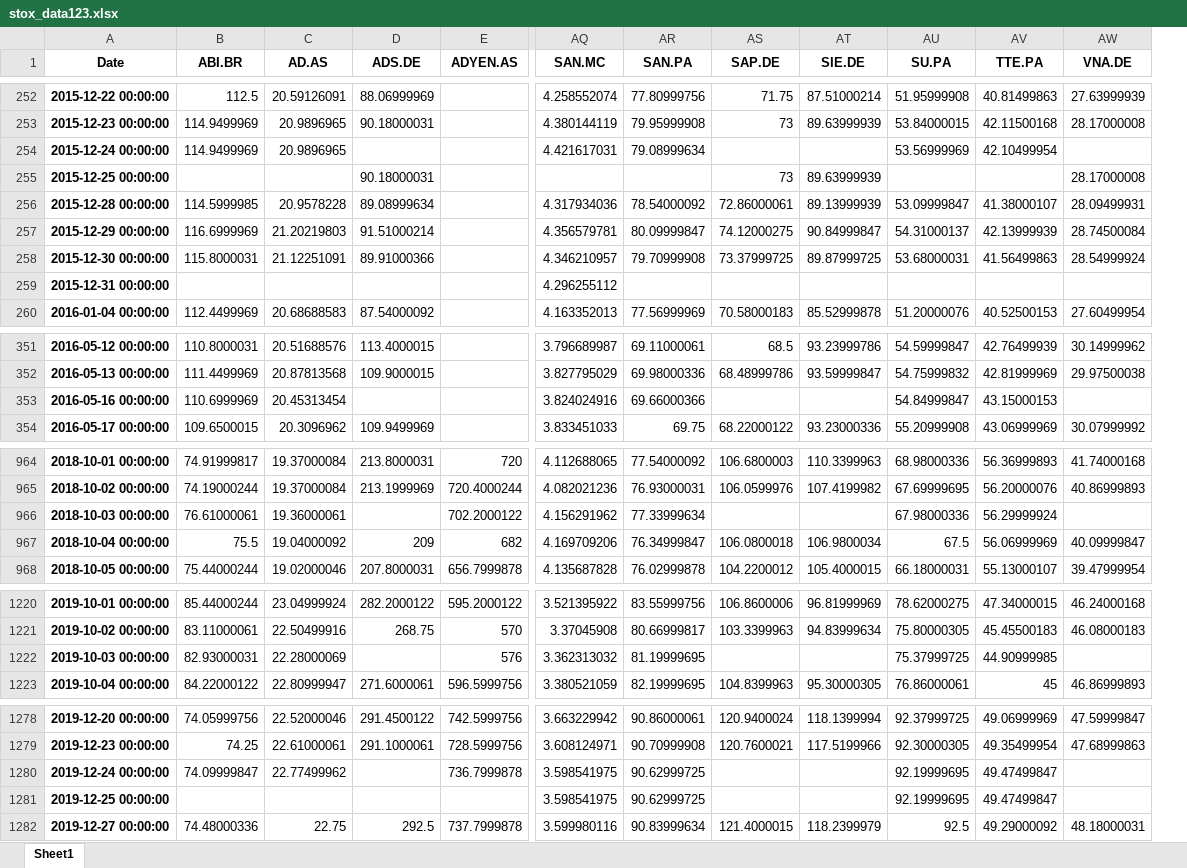
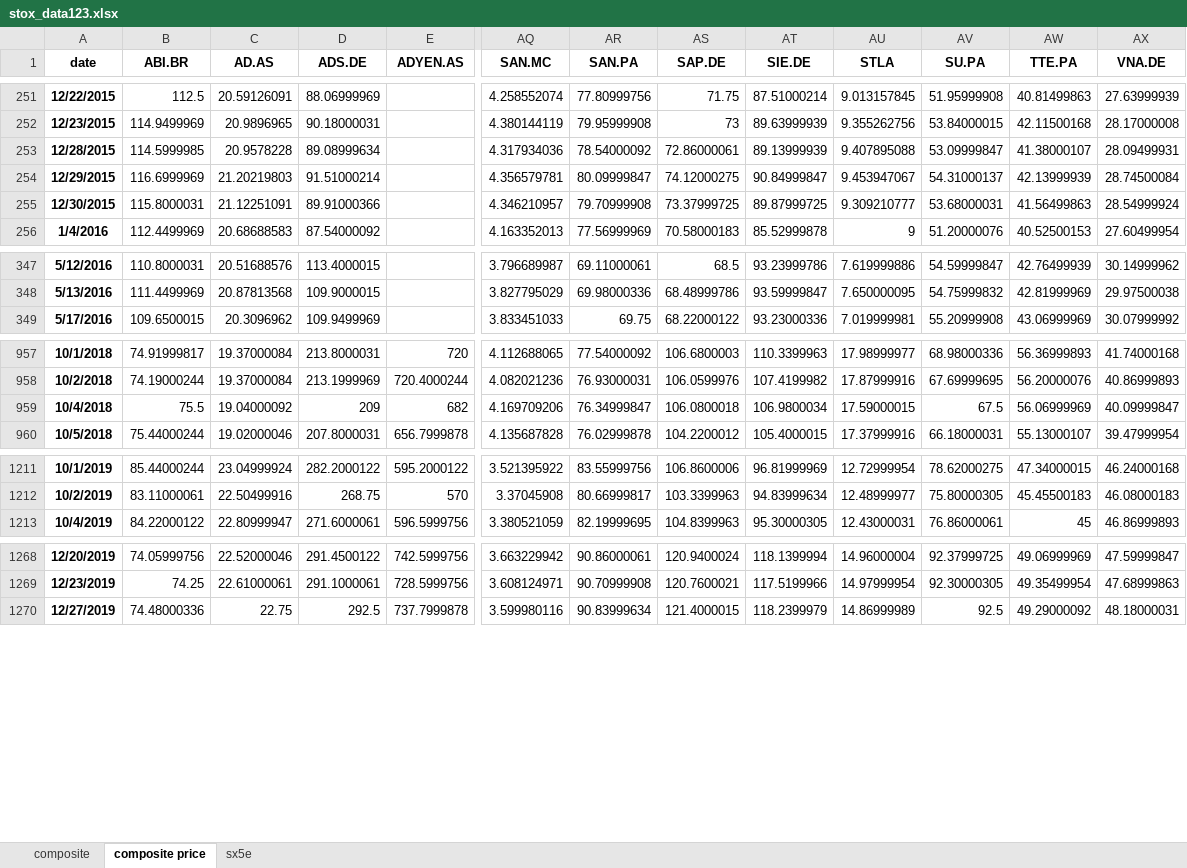
Before and after one commit to Jakobpirs1/portfolio-opt, an Excel workbook: stox_data123.xlsx, sheet composite price, drawn as a sheet; only a part is shown, gaps mark what is left out; values as stored, in another font and other column widths than the file's, no borders; removed rows and columns are numbered as before the commit, all else as after; rows hold the shown columns only; the diff covers the shown part only; the diff names each change by its address in the sheet, - before the commit and + after, or states it on an @@ line.

```diff
--- a/stox_data123.xlsx (sheet composite price)
+++ b/stox_data123.xlsx (sheet composite price)
-sheet tab: Sheet1
+sheet tab: composite price
+sheet tab: composite
+sheet tab: sx5e
-column A (Date), rows 252-253: 2015-12-22 00:00:00 | 2015-12-23 00:00:00; rows 256-258: 2015-12-28 00:00:00 | 2015-12-29 00:00:00 | 2015-12-30 00:00:00; row 260: 2016-01-04 00:00:00; rows 351-352: 2016-05-12 00:00:00 | 2016-05-13 00:00:00; row 354: 2016-05-17 00:00:00; rows 964-965: 2018-10-01 00:00:00 | 2018-10-02 00:00:00; rows 967-968: 2018-10-04 00:00:00 | 2018-10-05 00:00:00; rows 1220-1221: 2019-10-01 00:00:00 | 2019-10-02 00:00:00; row 1223: 2019-10-04 00:00:00; rows 1278-1279: 2019-12-20 00:00:00 | 2019-12-23 00:00:00; row 1282: 2019-12-27 00:00:00
+column A (date), rows 251-256: 12/22/2015 | 12/23/2015 | 12/28/2015 | 12/29/2015 | 12/30/2015 | 1/4/2016; rows 347-349: 5/12/2016 | 5/13/2016 | 5/17/2016; rows 957-960: 10/1/2018 | 10/2/2018 | 10/4/2018 | 10/5/2018; rows 1211-1213: 10/1/2019 | 10/2/2019 | 10/4/2019; rows 1268-1270: 12/20/2019 | 12/23/2019 | 12/27/2019
+column AU (STLA), rows 251-256: 9.013157845 | 9.355262756 | 9.407895088 | 9.453947067 | 9.309210777 | 9; rows 347-349: 7.619999886 | 7.650000095 | 7.019999981; rows 957-960: 17.98999977 | 17.87999916 | 17.59000015 | 17.37999916; rows 1211-1213: 12.72999954 | 12.48999977 | 12.43000031; rows 1268-1270: 14.96000004 | 14.97999954 | 14.86999989
-row 254: 2015-12-24 00:00:00 | 114.9499969 | 20.9896965 |  |  | 4.421617031 | 79.08999634 |  |  | 53.56999969 | 42.10499954
-row 255: 2015-12-25 00:00:00 |  |  | 90.18000031 |  |  |  | 73 | 89.63999939 |  |  | 28.17000008
-row 259: 2015-12-31 00:00:00 |  |  |  |  | 4.296255112
-row 353: 2016-05-16 00:00:00 | 110.6999969 | 20.45313454 |  |  | 3.824024916 | 69.66000366 |  |  | 54.84999847 | 43.15000153
-row 966: 2018-10-03 00:00:00 | 76.61000061 | 19.36000061 |  | 702.2000122 | 4.156291962 | 77.33999634 |  |  | 67.98000336 | 56.29999924
-row 1222: 2019-10-03 00:00:00 | 82.93000031 | 22.28000069 |  | 576 | 3.362313032 | 81.19999695 |  |  | 75.37999725 | 44.90999985
-row 1280: 2019-12-24 00:00:00 | 74.09999847 | 22.77499962 |  | 736.7999878 | 3.598541975 | 90.62999725 |  |  | 92.19999695 | 49.47499847
-row 1281: 2019-12-25 00:00:00 |  |  |  |  | 3.598541975 | 90.62999725 |  |  | 92.19999695 | 49.47499847
```
Also changed, not shown: 1 added row and 4 removed rows elsewhere in this sheet, 4 other files.
